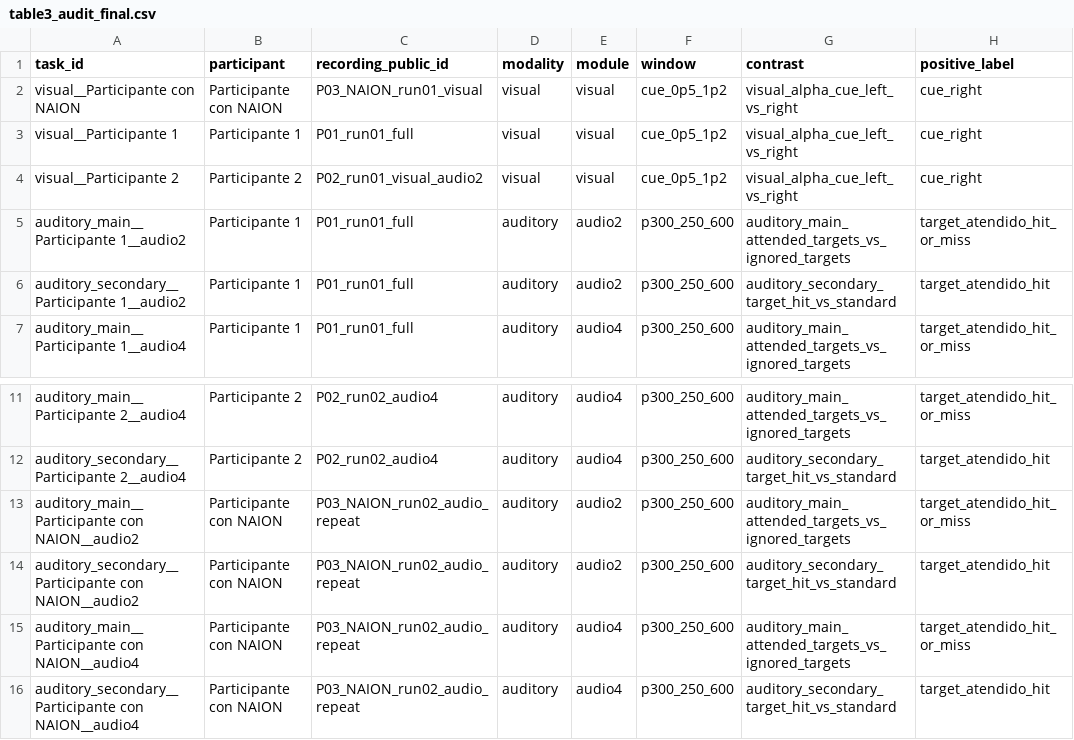
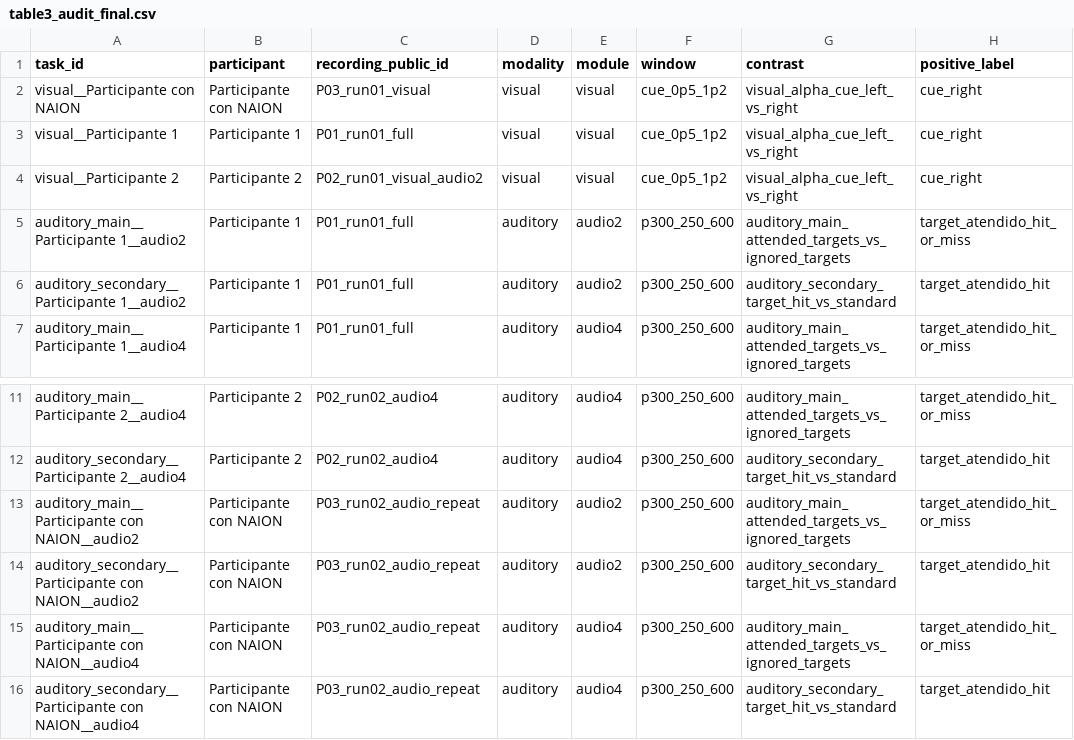
Before and after one commit to Manusalz/bci-visual-auditory-attention, a CSV file: paper_reproducibility/results/table3_audit_final.csv, drawn as a sheet; only a part is shown, gaps mark what is left out; the diff names each change by its address in the sheet, - before the commit and + after, or states it on an @@ line.

```diff
--- a/paper_reproducibility/results/table3_audit_final.csv
+++ b/paper_reproducibility/results/table3_audit_final.csv
-C2 (recording_public_id): P03_NAION_run01_visual
+C2 (recording_public_id): P03_run01_visual
-C13:C16 (recording_public_id): P03_NAION_run02_audio_repeat
+C13:C16 (recording_public_id): P03_run02_audio_repeat
```
Also changed, not shown: config/participant_map.example.csv, paper_reproducibility/data/features_visual_alpha_anonymized.csv, 1 other file.
